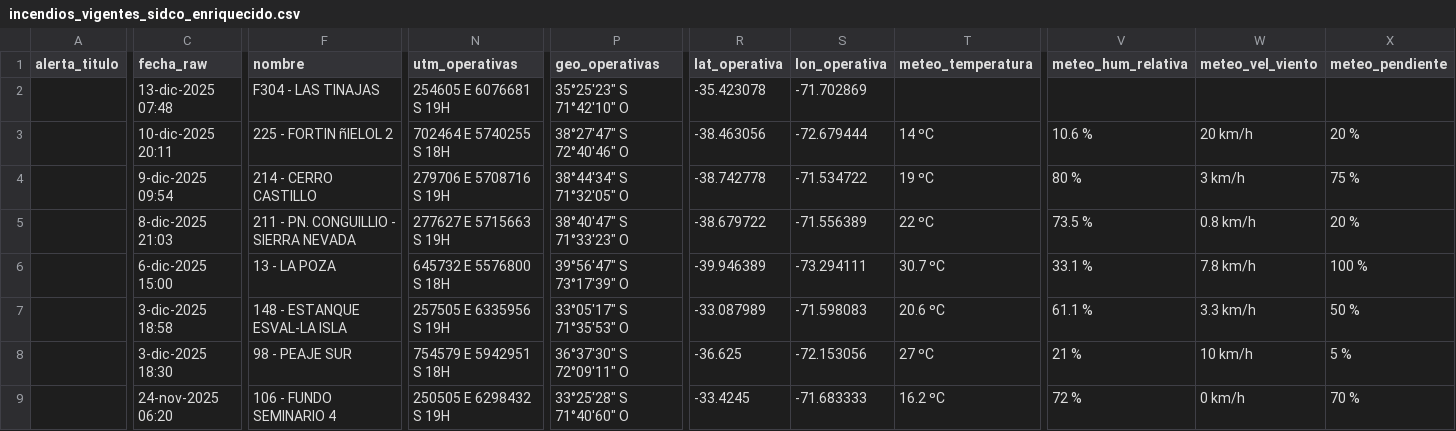
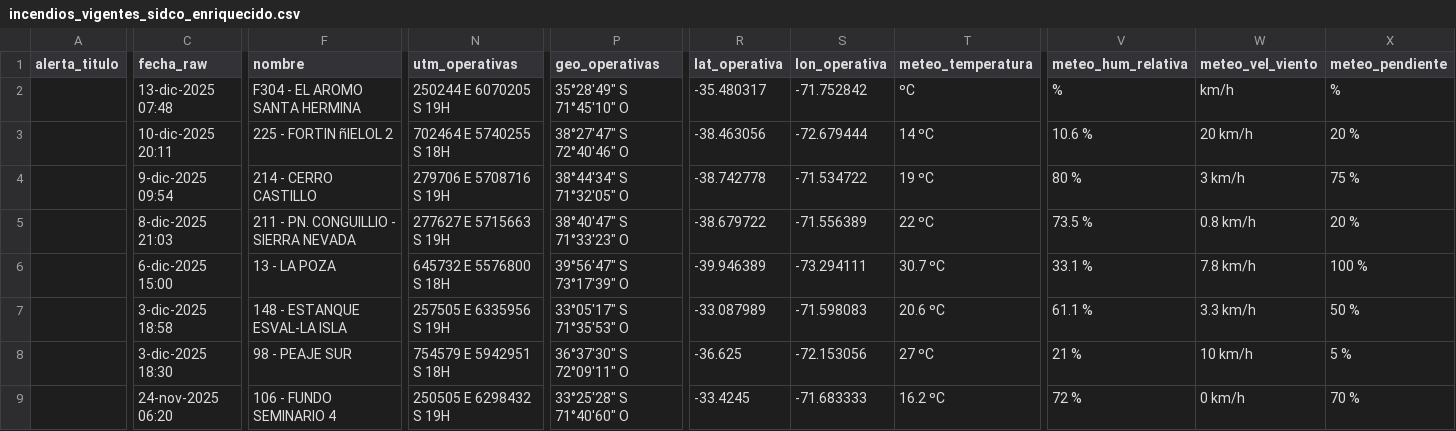
Before and after one commit to FranSENAPRED/sidco-incendios-scraper, a CSV file: incendios_vigentes_sidco_enriquecido.csv, drawn as a sheet; only a part is shown, gaps mark what is left out; the diff names each change by its address in the sheet, - before the commit and + after, or states it on an @@ line.

Commit message:
Actualizar CSV SIDCO

```diff
--- a/incendios_vigentes_sidco_enriquecido.csv
+++ b/incendios_vigentes_sidco_enriquecido.csv
-F2 (nombre): F304 - LAS TINAJAS
+F2 (nombre): F304 - EL AROMO SANTA HERMINA
-N2 (utm_operativas): 254605 E 6076681 S 19H
+N2 (utm_operativas): 250244 E 6070205 S 19H
-P2 (geo_operativas): 35°25'23" S 71°42'10" O
+P2 (geo_operativas): 35°28'49" S 71°45'10" O
-R2 (lat_operativa): -35.423078
+R2 (lat_operativa): -35.480317
-S2 (lon_operativa): -71.702869
+S2 (lon_operativa): -71.752842
-T2 (meteo_temperatura): (empty)
+T2 (meteo_temperatura): ºC
-V2 (meteo_hum_relativa): (empty)
+V2 (meteo_hum_relativa): %
-W2 (meteo_vel_viento): (empty)
+W2 (meteo_vel_viento): km/h
-X2 (meteo_pendiente): (empty)
+X2 (meteo_pendiente): %
```
